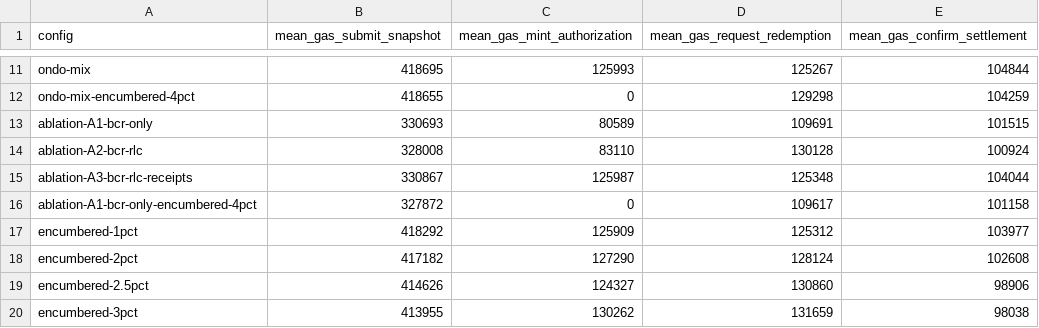
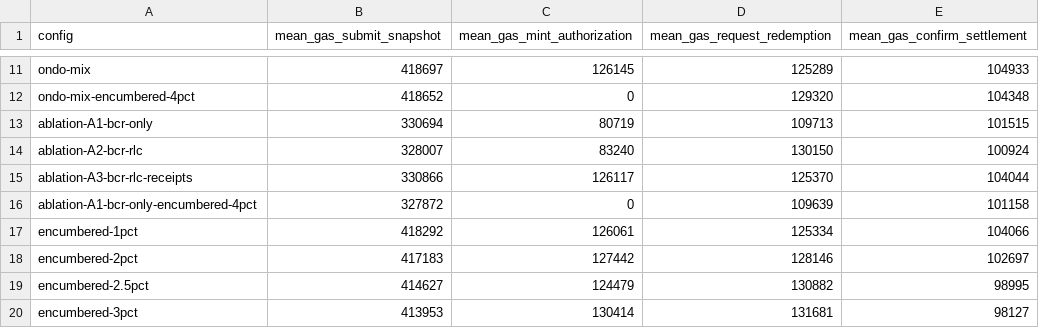
Before and after one commit to rischanlab/PoB, a CSV file: data/results/real-replay-gas.csv, drawn as a sheet; only a part is shown, gaps mark what is left out; the diff covers the shown part only; the diff names each change by its address in the sheet, - before the commit and + after, or states it on an @@ line.

```diff
--- a/data/results/real-replay-gas.csv
+++ b/data/results/real-replay-gas.csv
-B11 (mean_gas_submit_snapshot): 418695
+B11 (mean_gas_submit_snapshot): 418697
-C11 (mean_gas_mint_authorization): 125993
+C11 (mean_gas_mint_authorization): 126145
-D11 (mean_gas_request_redemption): 125267
+D11 (mean_gas_request_redemption): 125289
-E11 (mean_gas_confirm_settlement): 104844
+E11 (mean_gas_confirm_settlement): 104933
-B12 (mean_gas_submit_snapshot): 418655
+B12 (mean_gas_submit_snapshot): 418652
-D12 (mean_gas_request_redemption): 129298
+D12 (mean_gas_request_redemption): 129320
-E12 (mean_gas_confirm_settlement): 104259
+E12 (mean_gas_confirm_settlement): 104348
-B13 (mean_gas_submit_snapshot): 330693
+B13 (mean_gas_submit_snapshot): 330694
-C13 (mean_gas_mint_authorization): 80589
+C13 (mean_gas_mint_authorization): 80719
-D13 (mean_gas_request_redemption): 109691
+D13 (mean_gas_request_redemption): 109713
-B14 (mean_gas_submit_snapshot): 328008
+B14 (mean_gas_submit_snapshot): 328007
-C14 (mean_gas_mint_authorization): 83110
+C14 (mean_gas_mint_authorization): 83240
-D14 (mean_gas_request_redemption): 130128
+D14 (mean_gas_request_redemption): 130150
-B15 (mean_gas_submit_snapshot): 330867
+B15 (mean_gas_submit_snapshot): 330866
-C15 (mean_gas_mint_authorization): 125987
+C15 (mean_gas_mint_authorization): 126117
-D15 (mean_gas_request_redemption): 125348
+D15 (mean_gas_request_redemption): 125370
-D16 (mean_gas_request_redemption): 109617
+D16 (mean_gas_request_redemption): 109639
-C17 (mean_gas_mint_authorization): 125909
+C17 (mean_gas_mint_authorization): 126061
-D17 (mean_gas_request_redemption): 125312
+D17 (mean_gas_request_redemption): 125334
-E17 (mean_gas_confirm_settlement): 103977
+E17 (mean_gas_confirm_settlement): 104066
-B18 (mean_gas_submit_snapshot): 417182
+B18 (mean_gas_submit_snapshot): 417183
-C18 (mean_gas_mint_authorization): 127290
+C18 (mean_gas_mint_authorization): 127442
-D18 (mean_gas_request_redemption): 128124
+D18 (mean_gas_request_redemption): 128146
-E18 (mean_gas_confirm_settlement): 102608
+E18 (mean_gas_confirm_settlement): 102697
-B19 (mean_gas_submit_snapshot): 414626
+B19 (mean_gas_submit_snapshot): 414627
-C19 (mean_gas_mint_authorization): 124327
+C19 (mean_gas_mint_authorization): 124479
-D19 (mean_gas_request_redemption): 130860
+D19 (mean_gas_request_redemption): 130882
-E19 (mean_gas_confirm_settlement): 98906
+E19 (mean_gas_confirm_settlement): 98995
-B20 (mean_gas_submit_snapshot): 413955
+B20 (mean_gas_submit_snapshot): 413953
-C20 (mean_gas_mint_authorization): 130262
+C20 (mean_gas_mint_authorization): 130414
-D20 (mean_gas_request_redemption): 131659
+D20 (mean_gas_request_redemption): 131681
-E20 (mean_gas_confirm_settlement): 98038
+E20 (mean_gas_confirm_settlement): 98127
```
Also changed, not shown: 4 added rows and 96 edited cells elsewhere in this file, data/results/atomic-gas-raw.csv, data/results/fobxx-monthly.csv, 30 other files.
